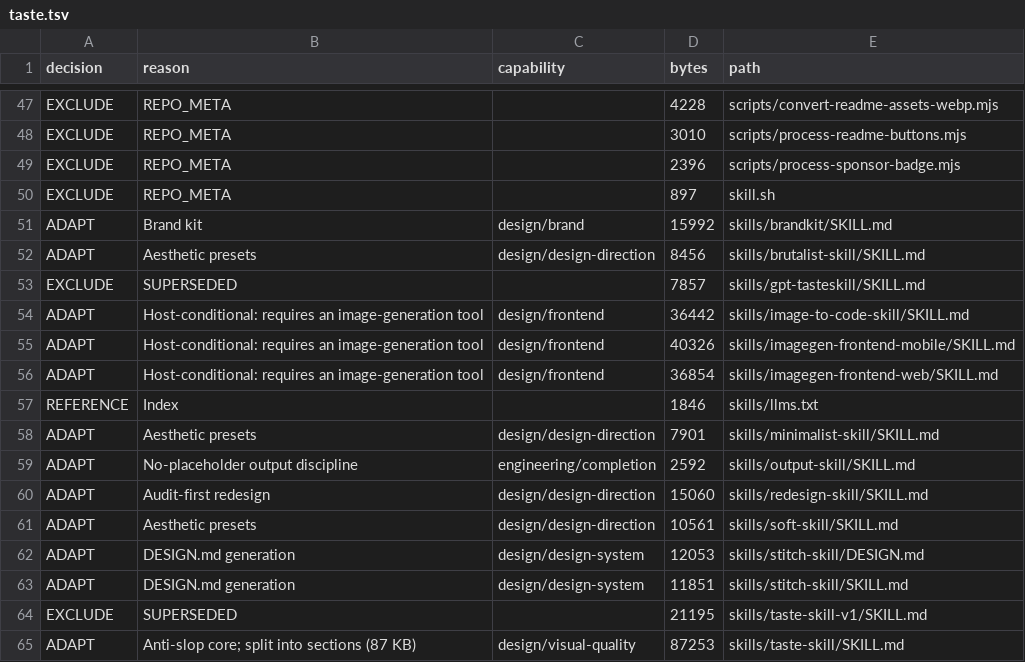
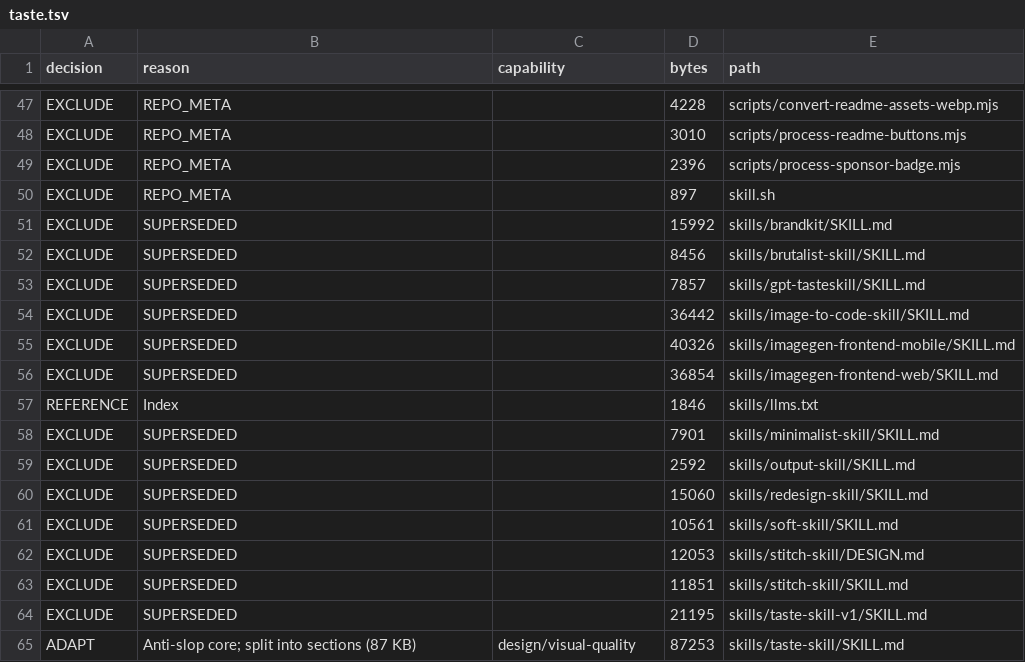
Before and after one commit to Vikhyath-thelazycoder/AgyLite, a TSV file: docs/audit/evidence/extraction-matrix/taste.tsv, drawn as a sheet; only a part is shown, gaps mark what is left out.

```diff
--- a/docs/audit/evidence/extraction-matrix/taste.tsv
+++ b/docs/audit/evidence/extraction-matrix/taste.tsv
@@ -50,15 +50,15 @@ EXCLUDE	REPO_META		2396	scripts/process-sponsor-badge.mjs
 EXCLUDE	REPO_META		897	skill.sh
-ADAPT	Brand kit	design/brand	15992	skills/brandkit/SKILL.md
-ADAPT	Aesthetic presets	design/design-direction	8456	skills/brutalist-skill/SKILL.md
+EXCLUDE	SUPERSEDED		15992	skills/brandkit/SKILL.md
+EXCLUDE	SUPERSEDED		8456	skills/brutalist-skill/SKILL.md
 EXCLUDE	SUPERSEDED		7857	skills/gpt-tasteskill/SKILL.md
-ADAPT	Host-conditional: requires an image-generation tool	design/frontend	36442	skills/image-to-code-skill/SKILL.md
-ADAPT	Host-conditional: requires an image-generation tool	design/frontend	40326	skills/imagegen-frontend-mobile/SKILL.md
-ADAPT	Host-conditional: requires an image-generation tool	design/frontend	36854	skills/imagegen-frontend-web/SKILL.md
+EXCLUDE	SUPERSEDED		36442	skills/image-to-code-skill/SKILL.md
+EXCLUDE	SUPERSEDED		40326	skills/imagegen-frontend-mobile/SKILL.md
+EXCLUDE	SUPERSEDED		36854	skills/imagegen-frontend-web/SKILL.md
 REFERENCE	Index		1846	skills/llms.txt
-ADAPT	Aesthetic presets	design/design-direction	7901	skills/minimalist-skill/SKILL.md
-ADAPT	No-placeholder output discipline	engineering/completion	2592	skills/output-skill/SKILL.md
-ADAPT	Audit-first redesign	design/design-direction	15060	skills/redesign-skill/SKILL.md
-ADAPT	Aesthetic presets	design/design-direction	10561	skills/soft-skill/SKILL.md
-ADAPT	DESIGN.md generation	design/design-system	12053	skills/stitch-skill/DESIGN.md
-ADAPT	DESIGN.md generation	design/design-system	11851	skills/stitch-skill/SKILL.md
+EXCLUDE	SUPERSEDED		7901	skills/minimalist-skill/SKILL.md
+EXCLUDE	SUPERSEDED		2592	skills/output-skill/SKILL.md
+EXCLUDE	SUPERSEDED		15060	skills/redesign-skill/SKILL.md
+EXCLUDE	SUPERSEDED		10561	skills/soft-skill/SKILL.md
+EXCLUDE	SUPERSEDED		12053	skills/stitch-skill/DESIGN.md
+EXCLUDE	SUPERSEDED		11851	skills/stitch-skill/SKILL.md
 EXCLUDE	SUPERSEDED		21195	skills/taste-skill-v1/SKILL.md
```
Also changed, not shown: 13 other files.
